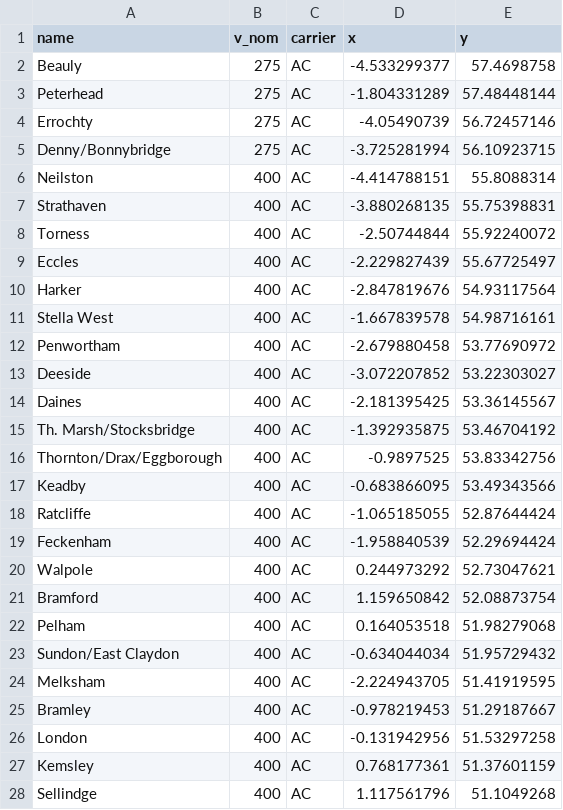
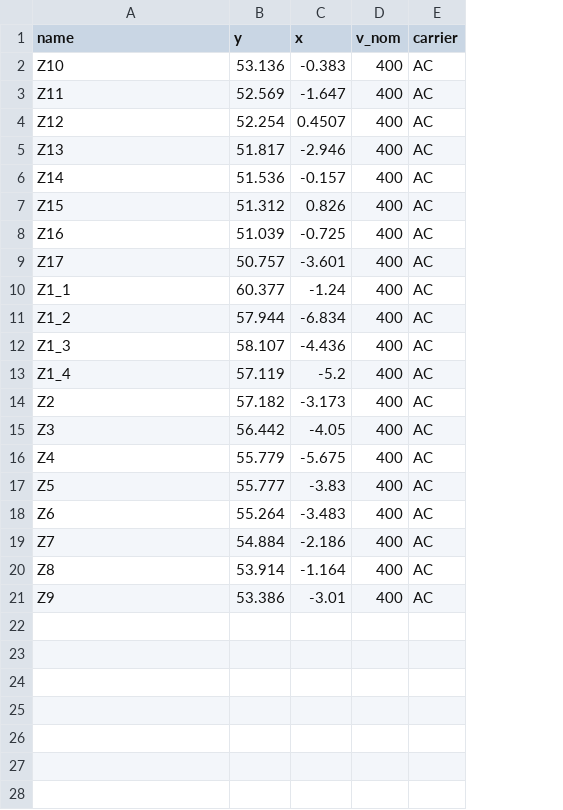
Before and after one commit to marta-uoe/PyPSA-GB-datacentres, a CSV file: PyPSA-GB/LOPF_data/buses.csv, drawn as a sheet; only a part is shown; removed rows and columns are numbered as before the commit, all else as after; the diff covers the shown part only; the diff names each change by its address in the sheet, - before the commit and + after, or states it on an @@ line.

```diff
--- a/PyPSA-GB/LOPF_data/buses.csv
+++ b/PyPSA-GB/LOPF_data/buses.csv
+column B (y), rows 2-21: 53.136 | 52.569 | 52.254 | 51.817 | 51.536 | 51.312 | 51.039 | 50.757 | 60.377 | 57.944 | 58.107 | 57.119 | 57.182 | 56.442 | 55.779 | 55.777 | 55.264 | 54.884 | 53.914 | 53.386
+column C (x), rows 2-21: -0.383 | -1.647 | 0.4507 | -2.946 | -0.157 | 0.826 | -0.725 | -3.601 | -1.24 | -6.834 | -4.436 | -5.2 | -3.173 | -4.05 | -5.675 | -3.83 | -3.483 | -2.186 | -1.164 | -3.01
-column D (x), rows 6-25: -4.414788151 | -3.880268135 | -2.50744844 | -2.229827439 | -2.847819676 | -1.667839578 | -2.679880458 | -3.072207852 | -2.181395425 | -1.392935875 | -0.9897525 | -0.683866095 | -1.065185055 | -1.958840539 | 0.244973292 | 1.159650842 | 0.164053518 | -0.634044034 | -2.224943705 | -0.978219453
-column E (y), rows 6-25: 55.8088314 | 55.75398831 | 55.92240072 | 55.67725497 | 54.93117564 | 54.98716161 | 53.77690972 | 53.22303027 | 53.36145567 | 53.46704192 | 53.83342756 | 53.49343566 | 52.87644424 | 52.29694424 | 52.73047621 | 52.08873754 | 51.98279068 | 51.95729432 | 51.41919595 | 51.29187667
-row 2: Beauly | 275 | AC | -4.533299377 | 57.4698758
-row 3: Peterhead | 275 | AC | -1.804331289 | 57.48448144
-row 4: Errochty | 275 | AC | -4.05490739 | 56.72457146
-row 5: Denny/Bonnybridge | 275 | AC | -3.725281994 | 56.10923715
-A2 (name): Neilston
+A2 (name): Z10
-A3 (name): Strathaven
+A3 (name): Z11
-A4 (name): Torness
+A4 (name): Z12
-A5 (name): Eccles
+A5 (name): Z13
-A6 (name): Harker
+A6 (name): Z14
-A7 (name): Stella West
+A7 (name): Z15
-A8 (name): Penwortham
+A8 (name): Z16
-A9 (name): Deeside
+A9 (name): Z17
-A10 (name): Daines
+A10 (name): Z1_1
-A11 (name): Th. Marsh/Stocksbridge
+A11 (name): Z1_2
-A12 (name): Thornton/Drax/Eggborough
+A12 (name): Z1_3
-A13 (name): Keadby
+A13 (name): Z1_4
-A14 (name): Ratcliffe
+A14 (name): Z2
-A15 (name): Feckenham
+A15 (name): Z3
-A16 (name): Walpole
+A16 (name): Z4
-A17 (name): Bramford
+A17 (name): Z5
-A18 (name): Pelham
+A18 (name): Z6
-A19 (name): Sundon/East Claydon
+A19 (name): Z7
-A20 (name): Melksham
+A20 (name): Z8
-A21 (name): Bramley
+A21 (name): Z9
-row 26: London | 400 | AC | -0.131942956 | 51.53297258
-row 27: Kemsley | 400 | AC | 0.768177361 | 51.37601159
-row 28: Sellindge | 400 | AC | 1.117561796 | 51.1049268
```
Also changed, not shown: 12 removed rows elsewhere in this file, PyPSA-GB/LOPF_data/generators.csv, PyPSA-GB/LOPF_data/links.csv, 19 other files.
